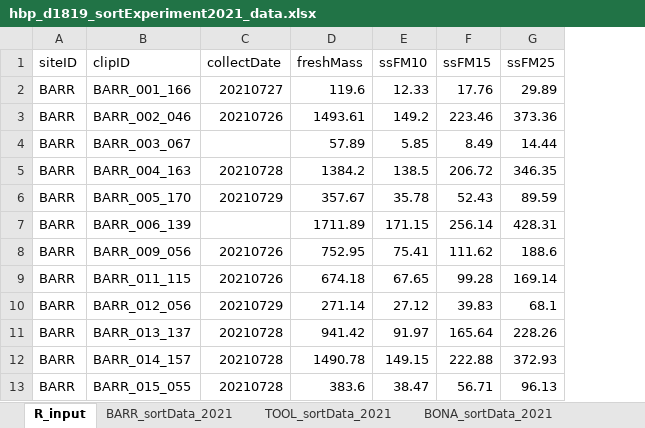
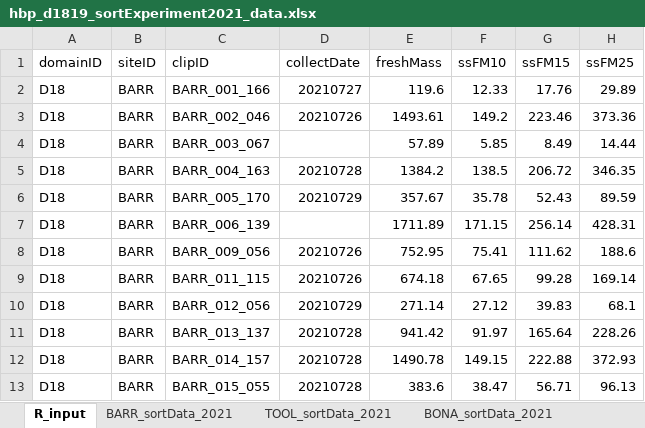
Before and after one commit to NEONScience/neon-plant-sampling, an Excel workbook: hbpSampling/subsampleSortExperiments/hbp_d1819_sortExperiment2021_data.xlsx, sheet R_input, drawn as a sheet; only a part is shown; values as stored, in another font and other column widths than the file's, no borders; the diff names each change by its address in the sheet, - before the commit and + after, or states it on an @@ line.

```diff
--- a/hbpSampling/subsampleSortExperiments/hbp_d1819_sortExperiment2021_data.xlsx (sheet R_input)
+++ b/hbpSampling/subsampleSortExperiments/hbp_d1819_sortExperiment2021_data.xlsx (sheet R_input)
+column A (domainID), rows 2-13: all D18
```
Also changed, not shown: 1 other file.
